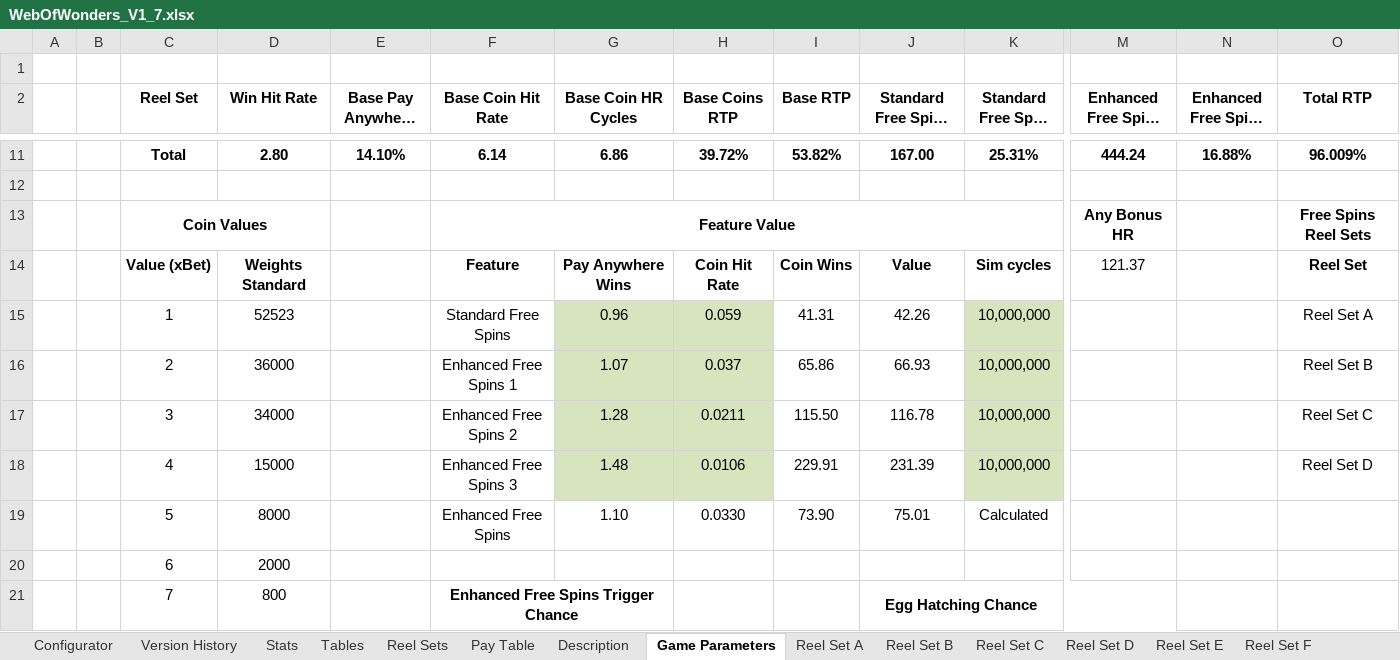
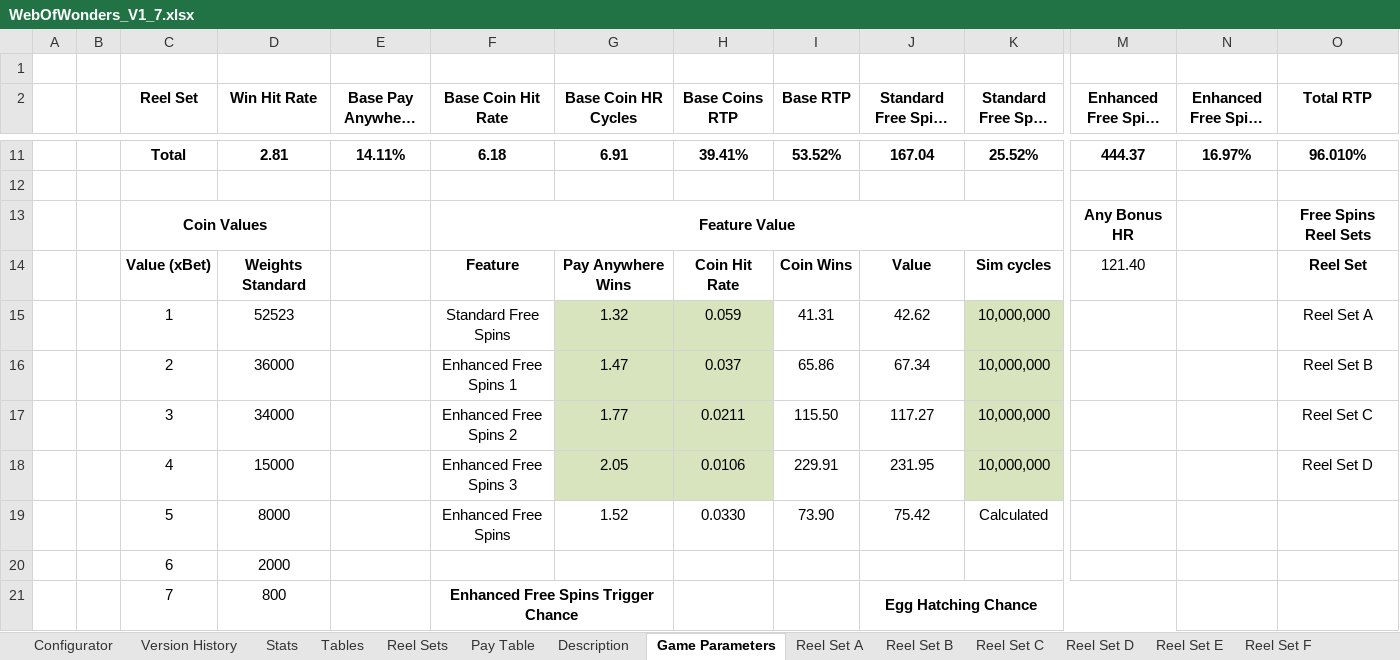
Before and after one commit to terry7cherry/my-web-of-wonders, an Excel workbook: srcBackend/thisTitle/parSheets/WebOfWonders_V1_7.xlsx, sheet Game Parameters, drawn as a sheet; only a part is shown, gaps mark what is left out; long unchanged cells end in …; values as stored, in another font and other column widths than the file's, no borders; the diff covers the shown part only; the diff names each change by its address in the sheet, - before the commit and + after, or states it on an @@ line.

```diff
--- a/srcBackend/thisTitle/parSheets/WebOfWonders_V1_7.xlsx (sheet Game Parameters)
+++ b/srcBackend/thisTitle/parSheets/WebOfWonders_V1_7.xlsx (sheet Game Parameters)
-D11 (Win Hit Rate): 2.80
+D11 (Win Hit Rate): 2.81
-E11 (Base Pay Anywhere RTP): 14.10%
+E11 (Base Pay Anywhere RTP): 14.11%
-F11 (Base Coin Hit Rate): 6.14
+F11 (Base Coin Hit Rate): 6.18
-G11 (Base Coin HR Cycles): 6.86
+G11 (Base Coin HR Cycles): 6.91
-H11 (Base Coins RTP): 39.72%
+H11 (Base Coins RTP): 39.41%
-I11 (Base RTP): 53.82%
+I11 (Base RTP): 53.52%
-J11 (Standard Free Spins Hit Rate): 167.00
+J11 (Standard Free Spins Hit Rate): 167.04
-K11 (Standard Free Spin RTP): 25.31%
+K11 (Standard Free Spin RTP): 25.52%
-M11 (Enhanced Free Spins Hit Rate): 444.24
+M11 (Enhanced Free Spins Hit Rate): 444.37
-N11 (Enhanced Free Spins RTP): 16.88%
+N11 (Enhanced Free Spins RTP): 16.97%
-O11 (Total RTP): 96.009%
+O11 (Total RTP): 96.010%
-M14 (Enhanced Free Spins Hit Rate): 121.37
+M14 (Enhanced Free Spins Hit Rate): 121.40
-G15 (Base Coin HR Cycles): 0.96
+G15 (Base Coin HR Cycles): 1.32
-J15 (Standard Free Spins Hit Rate): 42.26
+J15 (Standard Free Spins Hit Rate): 42.62
-G16 (Base Coin HR Cycles): 1.07
+G16 (Base Coin HR Cycles): 1.47
-J16 (Standard Free Spins Hit Rate): 66.93
+J16 (Standard Free Spins Hit Rate): 67.34
-G17 (Base Coin HR Cycles): 1.28
+G17 (Base Coin HR Cycles): 1.77
-J17 (Standard Free Spins Hit Rate): 116.78
+J17 (Standard Free Spins Hit Rate): 117.27
-G18 (Base Coin HR Cycles): 1.48
+G18 (Base Coin HR Cycles): 2.05
-J18 (Standard Free Spins Hit Rate): 231.39
+J18 (Standard Free Spins Hit Rate): 231.95
-G19 (Base Coin HR Cycles): 1.10
+G19 (Base Coin HR Cycles): 1.52
-J19 (Standard Free Spins Hit Rate): 75.01
+J19 (Standard Free Spins Hit Rate): 75.42
```
Also changed, not shown: 25 edited cells elsewhere in this sheet, sheet Stats, sheet Configurator, sheet Tables, sheet Sim input.
